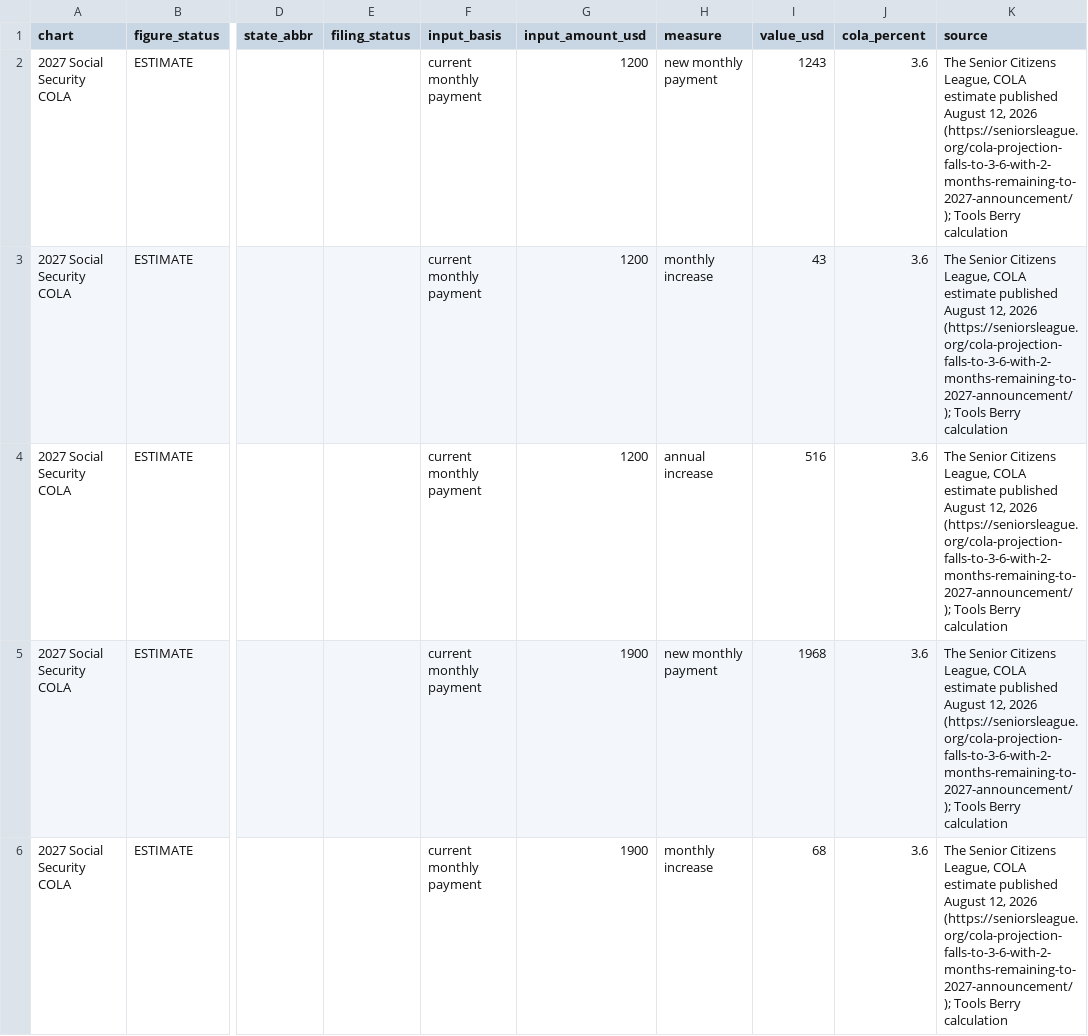
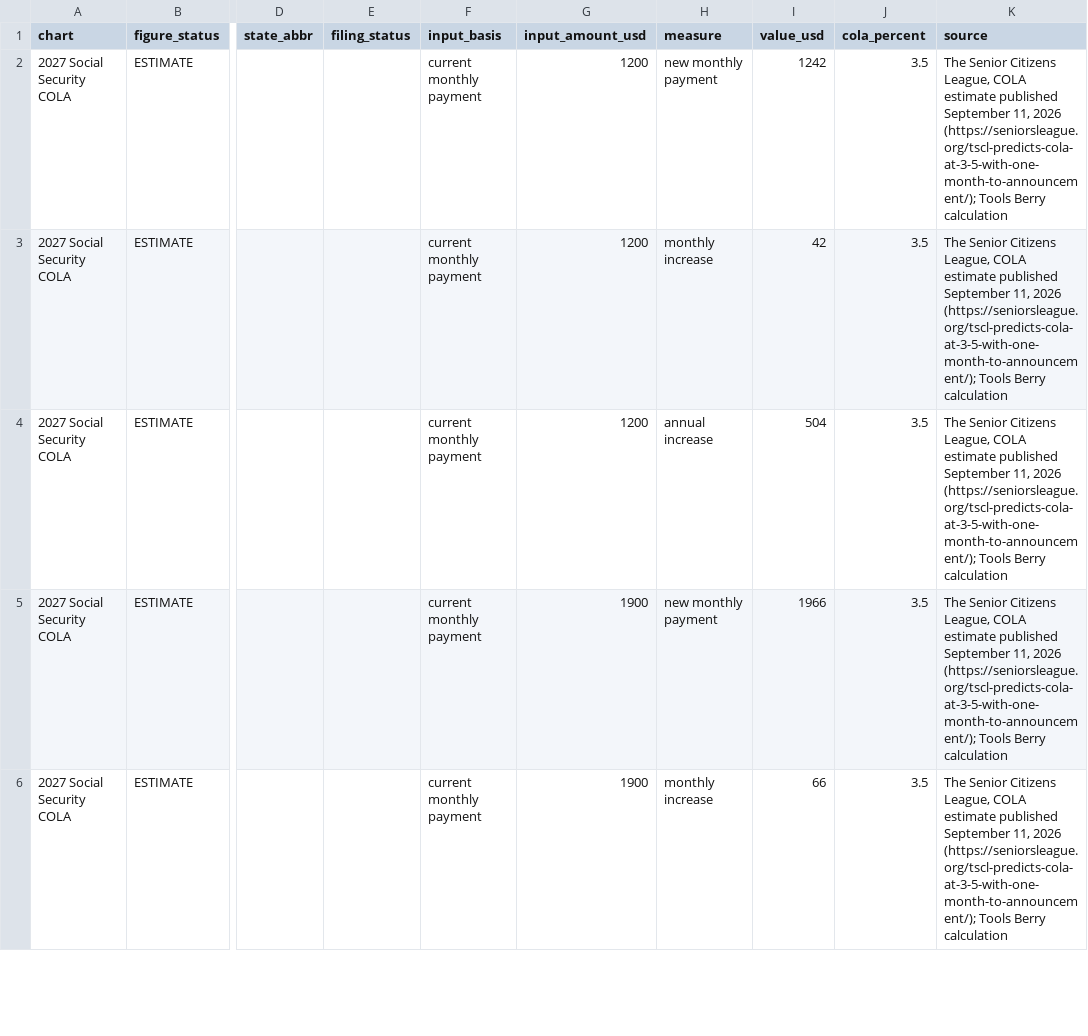
Before and after one commit to edyda99/tools-cherry, a CSV file: src/press-kit/2027/tools-berry-2027-press-data.csv, drawn as a sheet; only a part is shown, gaps mark what is left out; the diff covers the shown part only; the diff names each change by its address in the sheet, - before the commit and + after, or states it on an @@ line.

Commit message:
Use TSCL's final 3.5% COLA prediction on the COLA page, its sources and the press kit

```diff
--- a/src/press-kit/2027/tools-berry-2027-press-data.csv
+++ b/src/press-kit/2027/tools-berry-2027-press-data.csv
-I2 (value_usd): 1243
+I2 (value_usd): 1242
-J2:J6 (cola_percent): 3.6
+J2:J6 (cola_percent): 3.5
-K2:K6 (source): …estimate published August 12, 2026 (https://seniorsleague.org/cola-projection-falls-to-3-6-with-2-months-remaining-to-2027-announcement/); Tools Berry…
+K2:K6 (source): …estimate published September 11, 2026 (https://seniorsleague.org/tscl-predicts-cola-at-3-5-with-one-month-to-announcement/); Tools Berry…
-I3 (value_usd): 43
+I3 (value_usd): 42
-I4 (value_usd): 516
+I4 (value_usd): 504
-I5 (value_usd): 1968
+I5 (value_usd): 1966
-I6 (value_usd): 68
+I6 (value_usd): 66
```
Also changed, not shown: 12 edited cells elsewhere in this file, 6 other files.
